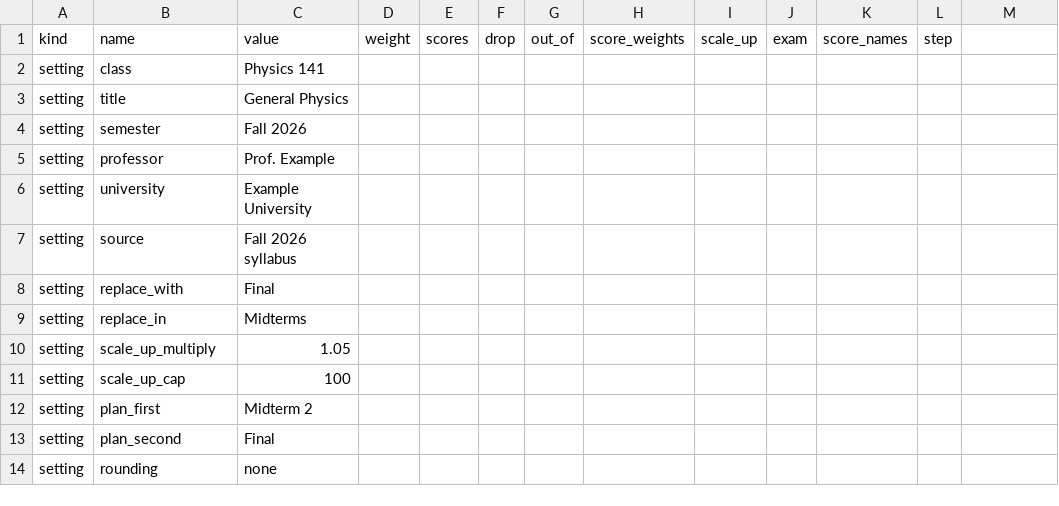
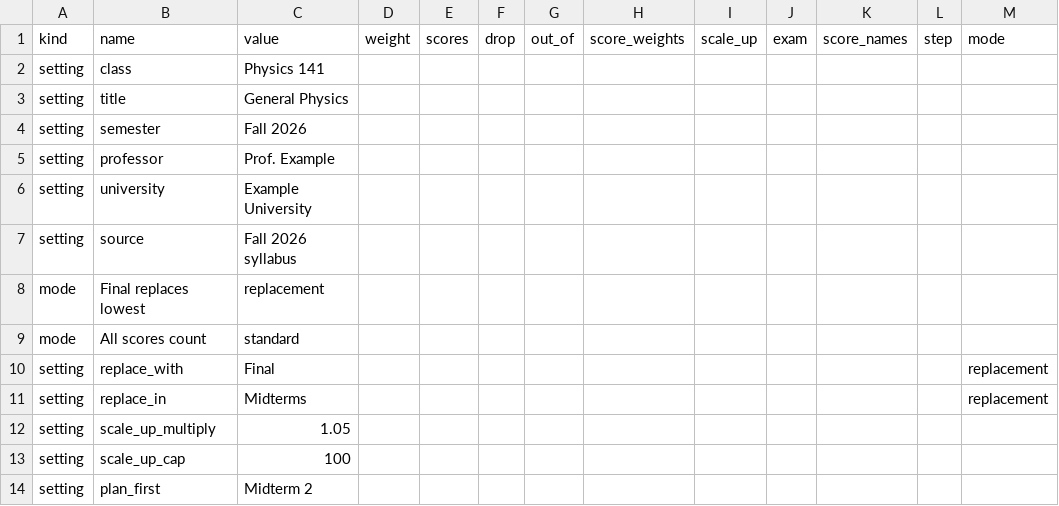
Before and after one commit to ia4252/Grade_Calculator, a CSV file: class-template.csv, drawn as a sheet; only a part is shown; the shorter side is filled out with more unchanged rows.

```diff
--- a/class-template.csv
+++ b/class-template.csv
@@ -1,2 +1,2 @@
-kind,name,value,weight,scores,drop,out_of,score_weights,scale_up,exam,score_names,step
+kind,name,value,weight,scores,drop,out_of,score_weights,scale_up,exam,score_names,step,mode
 setting,class,Physics 141,,,,,,,,,
@@ -7,4 +7,6 @@ setting,university,Example University,,,,,,,,,
 setting,source,Fall 2026 syllabus,,,,,,,,,
-setting,replace_with,Final,,,,,,,,,
-setting,replace_in,Midterms,,,,,,,,,
+mode,Final replaces lowest,replacement,,,,,,,,,,
+mode,All scores count,standard,,,,,,,,,,
+setting,replace_with,Final,,,,,,,,,,replacement
+setting,replace_in,Midterms,,,,,,,,,,replacement
 setting,scale_up_multiply,1.05,,,,,,,,,
```
Also changed, not shown: 5 other files.
